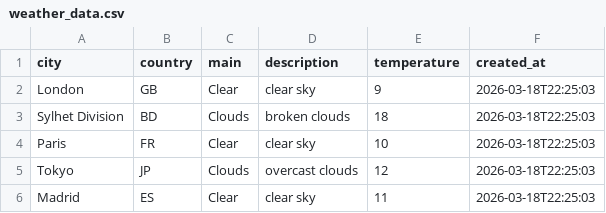
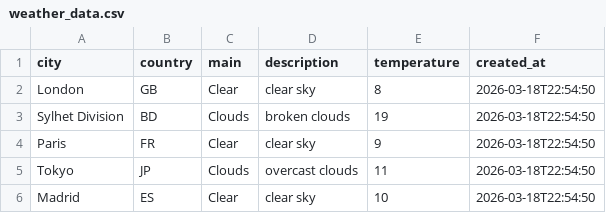
Before and after one commit to amzzz930/weather-api-integration, a CSV file: weather_data.csv, drawn as a sheet.

```diff
--- a/weather_data.csv
+++ b/weather_data.csv
@@ -1,6 +1,6 @@
 city,country,main,description,temperature,created_at
-London,GB,Clear,clear sky,9,2026-03-18T22:25:03
-Sylhet Division,BD,Clouds,broken clouds,18,2026-03-18T22:25:03
-Paris,FR,Clear,clear sky,10,2026-03-18T22:25:03
-Tokyo,JP,Clouds,overcast clouds,12,2026-03-18T22:25:03
-Madrid,ES,Clear,clear sky,11,2026-03-18T22:25:03
+London,GB,Clear,clear sky,8,2026-03-18T22:54:50
+Sylhet Division,BD,Clouds,broken clouds,19,2026-03-18T22:54:50
+Paris,FR,Clear,clear sky,9,2026-03-18T22:54:50
+Tokyo,JP,Clouds,overcast clouds,11,2026-03-18T22:54:50
+Madrid,ES,Clear,clear sky,10,2026-03-18T22:54:50
```
